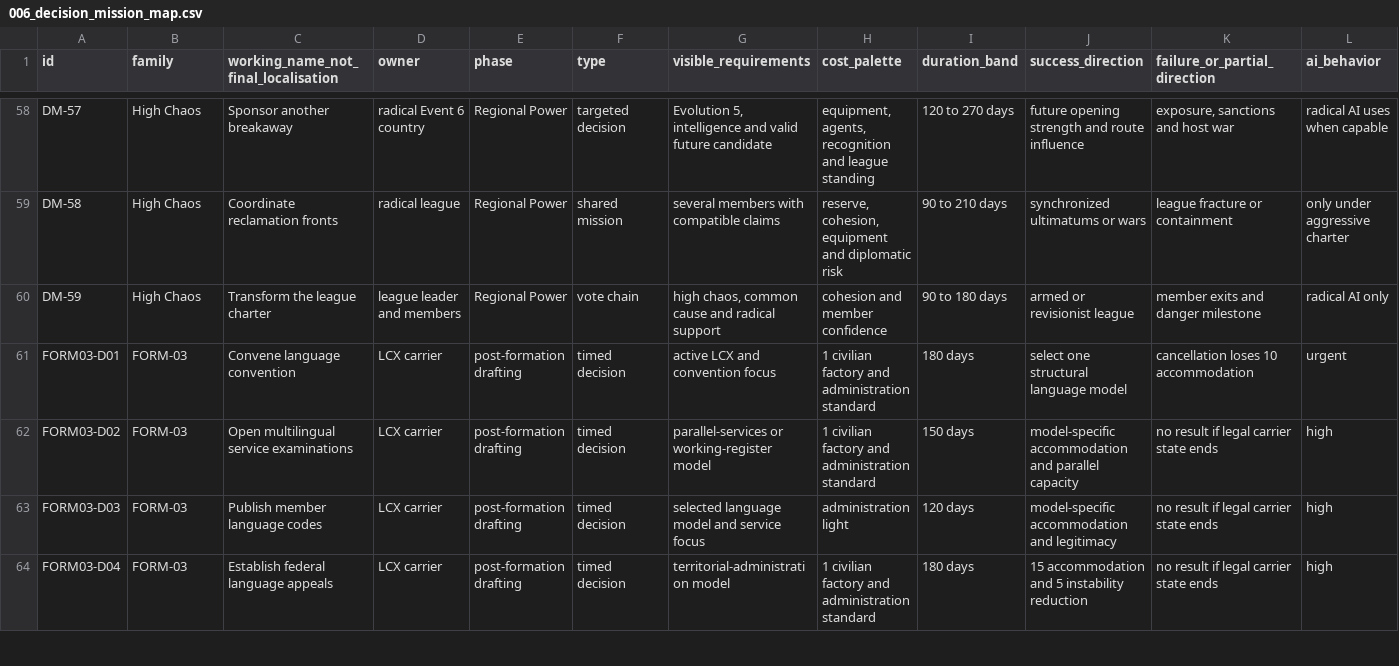
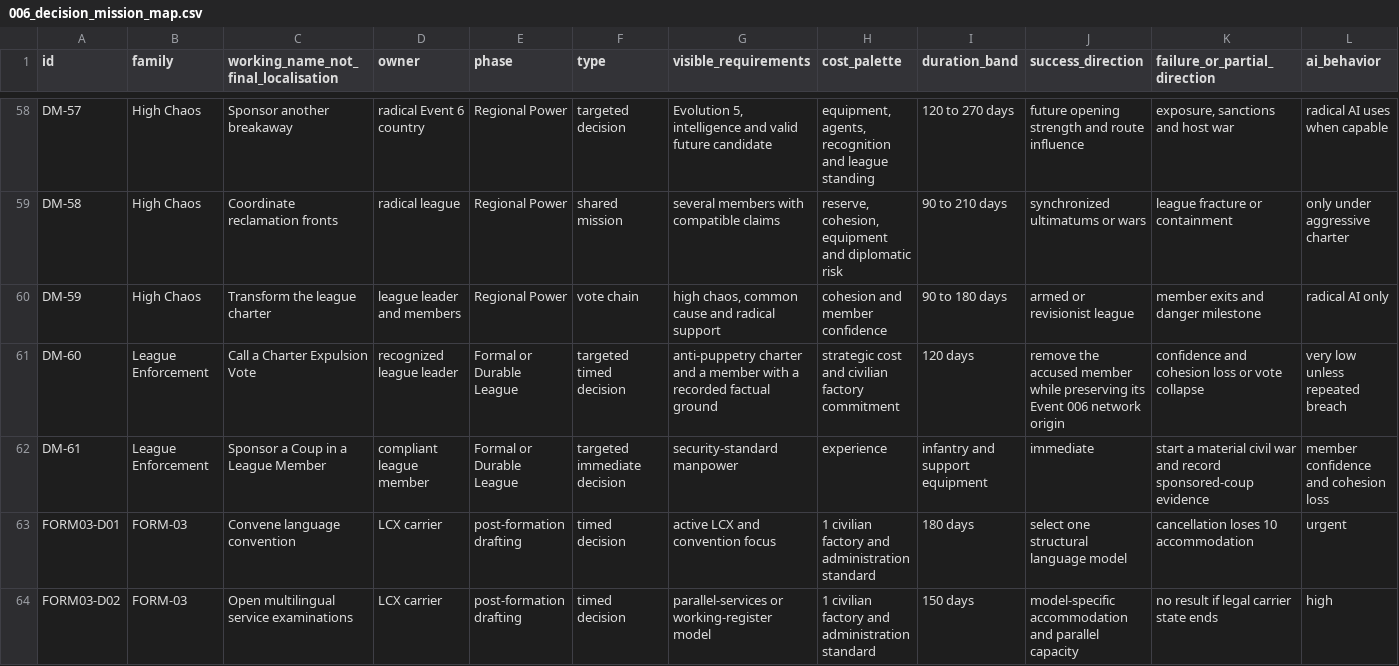
Before and after one commit to klimPaskov/Chaos-Redux, a CSV file: docs/specs/006_independence_wave_specs/matrices/006_decision_mission_map.csv, drawn as a sheet; only a part is shown, gaps mark what is left out; the shorter side is filled out with more unchanged rows; rows hold the shown columns only; the diff names each change by its address in the sheet, - before the commit and + after, or states it on an @@ line.

Commit message:
event006: wire league expulsion evidence grounds

```diff
--- a/docs/specs/006_independence_wave_specs/matrices/006_decision_mission_map.csv
+++ b/docs/specs/006_independence_wave_specs/matrices/006_decision_mission_map.csv
+row 61: DM-60 | League Enforcement | Call a Charter Expulsion Vote | recognized league leader | Formal or Durable League | targeted timed decision | anti-puppetry charter and a member with a recorded factual ground | strategic cost and civilian factory commitment | 120 days | remove the accused member while preserving its Event 006 network origin | confidence and cohesion loss or vote collapse | very low unless repeated breach
+row 62: DM-61 | League Enforcement | Sponsor a Coup in a League Member | compliant league member | Formal or Durable League | targeted immediate decision | security-standard manpower | experience | infantry and support equipment | immediate | start a material civil war and record sponsored-coup evidence | member confidence and cohesion loss
```
Also changed, not shown: 10 other files.
